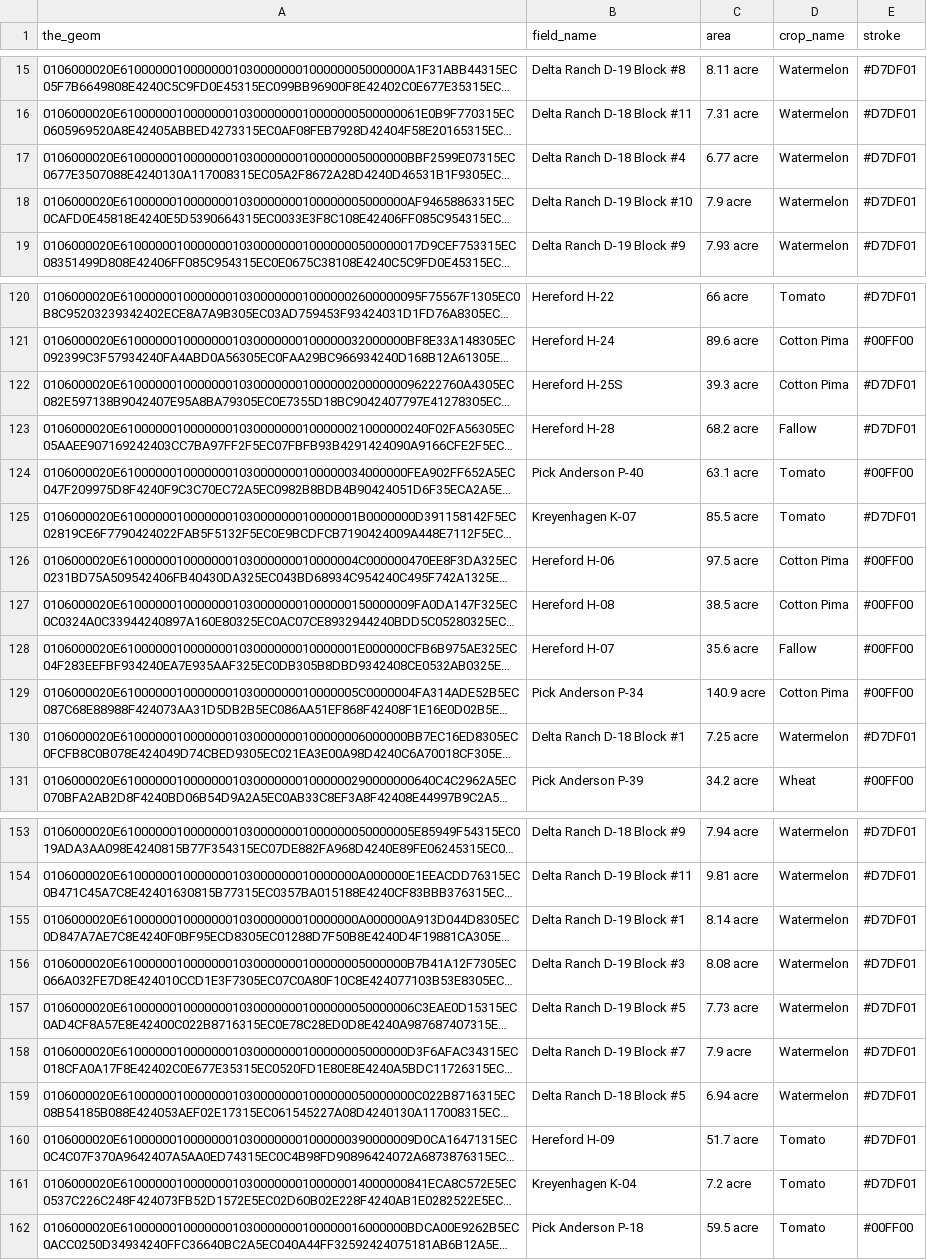
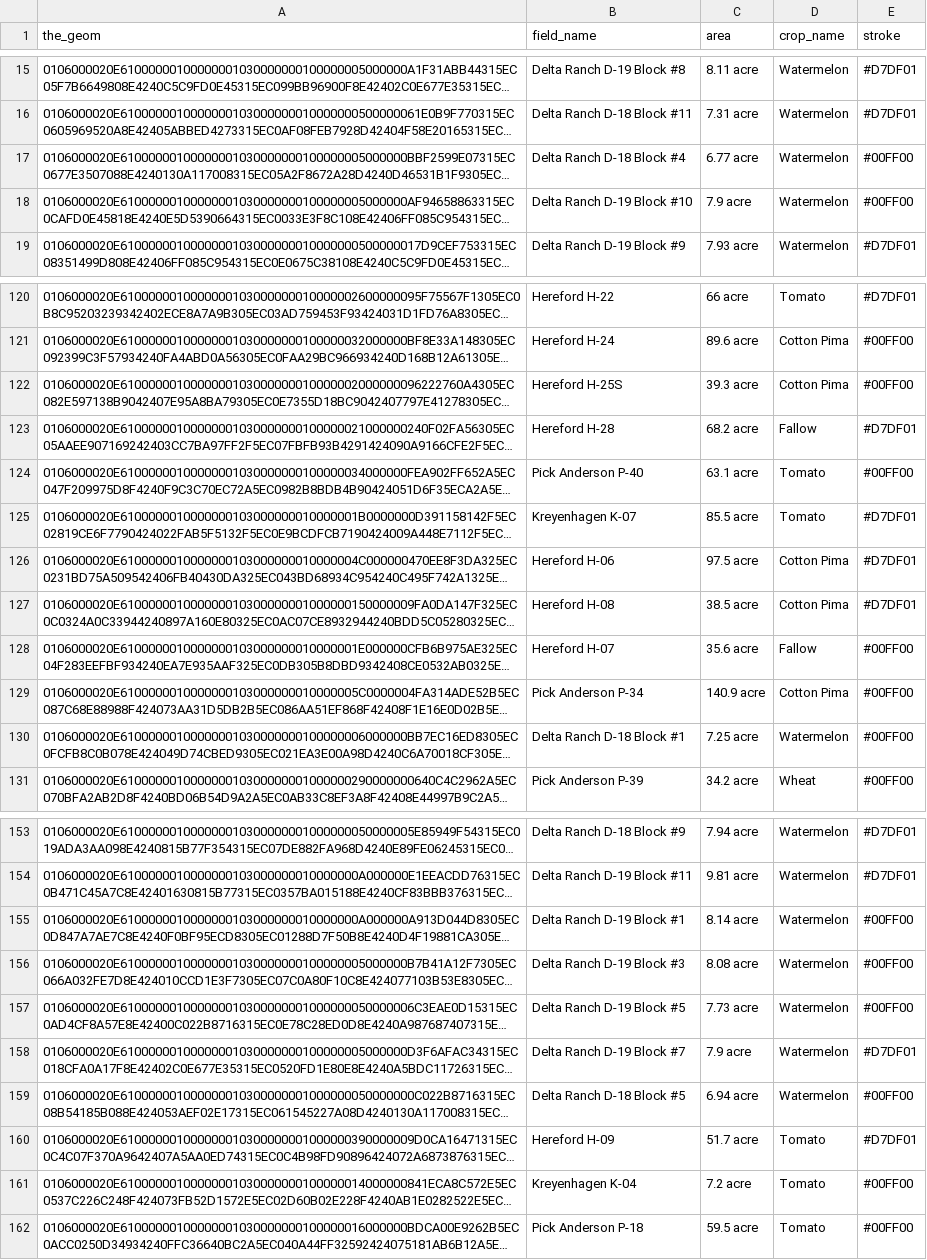
Before and after one commit to bfarms/csv_files, a CSV file: farm_geoms_and_coloring.csv, drawn as a sheet; only a part is shown, gaps mark what is left out; long unchanged cells end in …; the diff covers the shown part only; the diff names each change by its address in the sheet, - before the commit and + after, or states it on an @@ line.

```diff
--- a/farm_geoms_and_coloring.csv
+++ b/farm_geoms_and_coloring.csv
-E17:E18 (stroke): #D7DF01
+E17:E18 (stroke): #00FF00
-E122 (stroke): #D7DF01
+E122 (stroke): #00FF00
-E126:E127 (stroke): #00FF00
+E126:E127 (stroke): #D7DF01
-E130 (stroke): #D7DF01
+E130 (stroke): #00FF00
-E155:E157 (stroke): #D7DF01
+E155:E157 (stroke): #00FF00
-E159 (stroke): #D7DF01
+E159 (stroke): #00FF00
-E161 (stroke): #D7DF01
+E161 (stroke): #00FF00
```
Also changed, not shown: 6 edited cells elsewhere in this file, field_statistics.csv, 1 other file.
